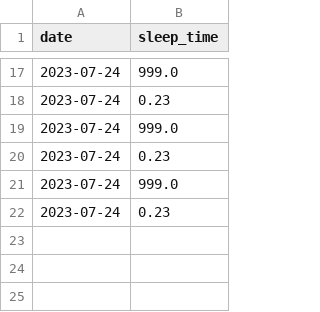
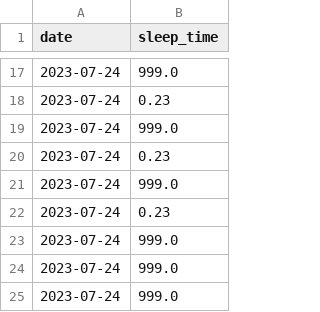
Before and after one commit to yudaisugiyama/Noimu, a CSV file: static/sleep_data.csv, drawn as a sheet; only a part is shown, gaps mark what is left out; the diff names each change by its address in the sheet, - before the commit and + after, or states it on an @@ line.

```diff
--- a/static/sleep_data.csv
+++ b/static/sleep_data.csv
+row 23: 2023-07-24 | 999.0
+row 24: 2023-07-24 | 999.0
+row 25: 2023-07-24 | 999.0
```
Also changed, not shown: 7 other files.
